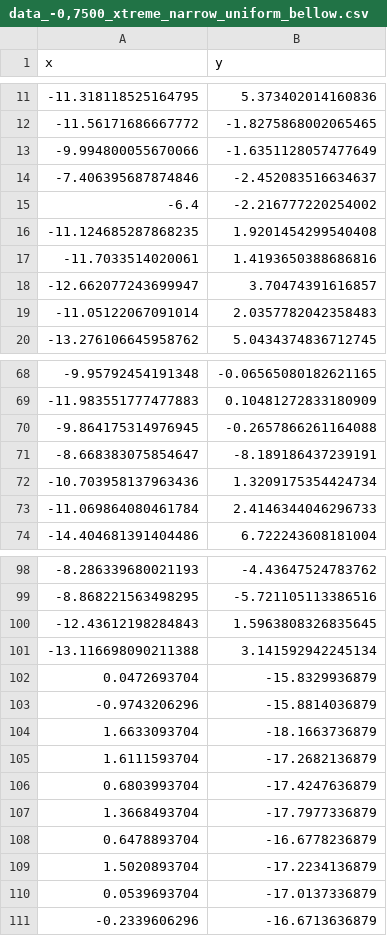
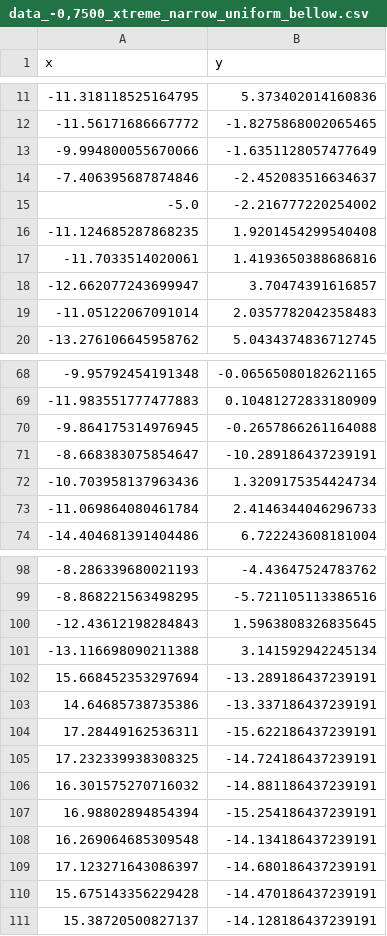
Before and after one commit to TiagoSilva22102750/TiagoSilva22102750.github.io, a CSV file: attention-checks/data_-0,7500_xtreme_narrow_uniform_bellow.csv, drawn as a sheet; only a part is shown, gaps mark what is left out.

```diff
--- a/attention-checks/data_-0,7500_xtreme_narrow_uniform_bellow.csv
+++ b/attention-checks/data_-0,7500_xtreme_narrow_uniform_bellow.csv
@@ -14,3 +14,3 @@ x,y
 -7.406395687874846,-2.452083516634637
--6.4,-2.216777220254002
+-5.0,-2.216777220254002
 -11.124685287868235,1.9201454299540408
@@ -70,3 +70,3 @@ x,y
 -9.864175314976945,-0.2657866261164088
--8.668383075854647,-8.189186437239191
+-8.668383075854647,-10.289186437239191
 -10.703958137963436,1.3209175354424734
@@ -101,11 +101,11 @@ x,y
 -13.116698090211388,3.141592942245134
-0.0472693704,-15.8329936879
--0.9743206296,-15.8814036879
-1.6633093704,-18.1663736879
-1.6111593704,-17.2682136879
-0.6803993704,-17.4247636879
-1.3668493704,-17.7977336879
-0.6478893704,-16.6778236879
-1.5020893704,-17.2234136879
-0.0539693704,-17.0137336879
--0.2339606296,-16.6713636879
+15.668452353297694,-13.289186437239191
+14.64685738735386,-13.337186437239191
+17.28449162536311,-15.622186437239191
+17.232339938308325,-14.724186437239191
+16.301575270716032,-14.881186437239191
+16.98802894854394,-15.254186437239191
+16.269064685309548,-14.134186437239191
+17.123271643086397,-14.680186437239191
+15.675143356229428,-14.470186437239191
+15.38720500827137,-14.128186437239191
```
Also changed, not shown: attention-checks/data_0,7500_xtreme_narrow_uniform_top.csv, 1 other file.
